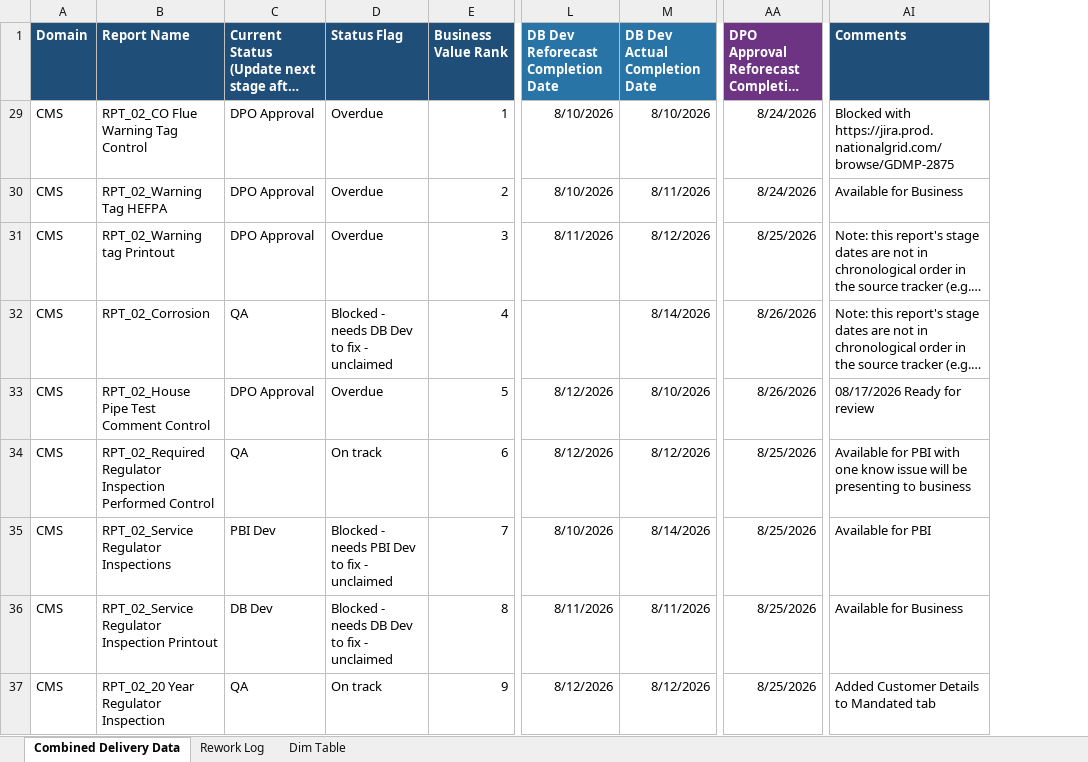
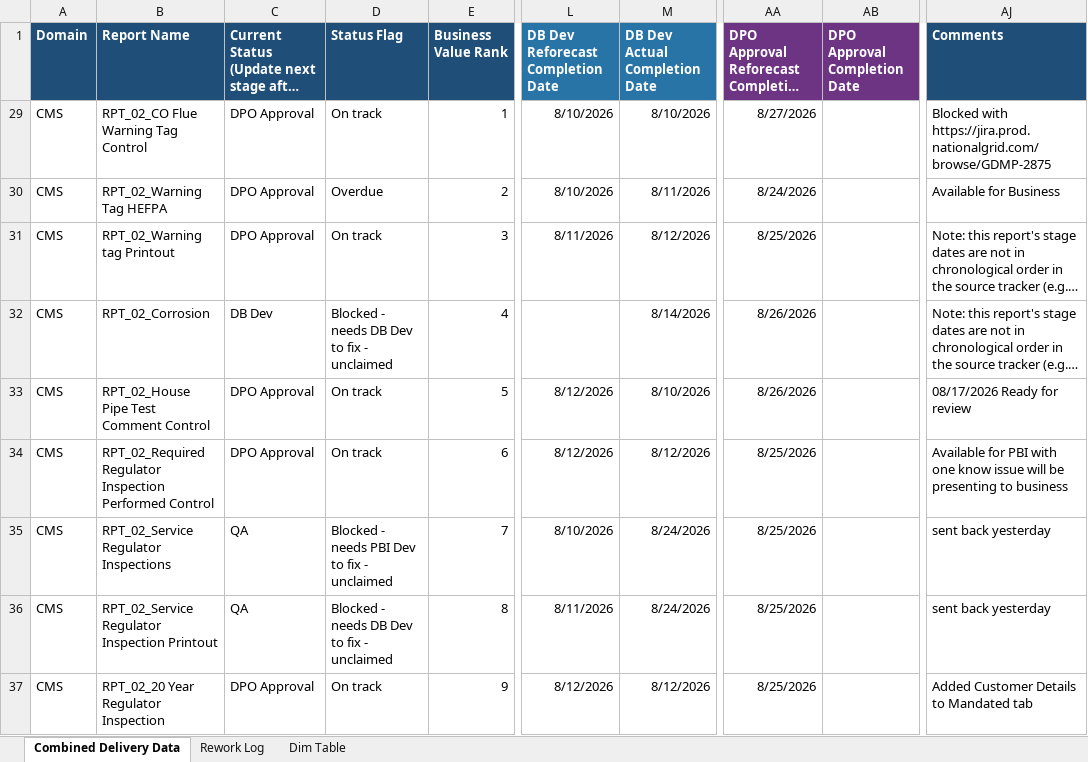
Before and after one commit to bezagetaneh01-lgtm/beza, an Excel workbook: docs/data/GDM_Tracker_latest.xlsx, sheet Combined Delivery Data, drawn as a sheet; only a part is shown, gaps mark what is left out; long unchanged cells end in …; values as stored, in another font and other column widths than the file's, no borders; conditional formats and table styles not drawn; addresses are those after the commit; the diff covers the shown part only; the diff names each change by its address in the sheet, - before the commit and + after, or states it on an @@ line.

Commit message:
Auto-sync tracker from SharePoint (2026-08-25 16:01)

```diff
--- a/docs/data/GDM_Tracker_latest.xlsx (sheet Combined Delivery Data)
+++ b/docs/data/GDM_Tracker_latest.xlsx (sheet Combined Delivery Data)
+column AB (DPO Approval Completion Date), empty
-D29 (Status Flag): Overdue
+D29 (Status Flag): On track
-AA29: 8/24/2026
+AA29: 8/27/2026
-D31 (Status Flag): Overdue
+D31 (Status Flag): On track
-C32: QA
+C32: DB Dev
-D33 (Status Flag): Overdue
+D33 (Status Flag): On track
-C34: QA
+C34: DPO Approval
-C35: PBI Dev
+C35: QA
-M35 (DB Dev Actual Completion Date): 8/14/2026
+M35 (DB Dev Actual Completion Date): 8/24/2026
-AJ35 (Comments): Available for PBI
+AJ35 (Comments): sent back yesterday
-C36: DB Dev
+C36: QA
-M36 (DB Dev Actual Completion Date): 8/11/2026
+M36 (DB Dev Actual Completion Date): 8/24/2026
-AJ36 (Comments): Available for Business
+AJ36 (Comments): sent back yesterday
-C37: QA
+C37: DPO Approval
```
Also changed, not shown: 70 removed rows, 3 hidden or unhidden rows and 16 edited cells elsewhere in this sheet, sheet Rework Log, formulas that keep their value, hidden cells, public/data/GDM_Tracker_latest.xlsx.
